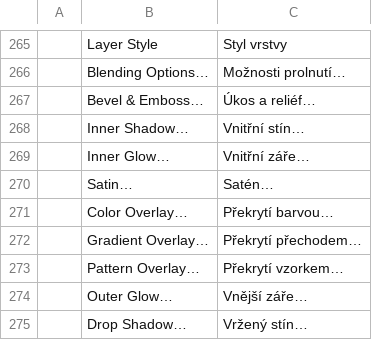
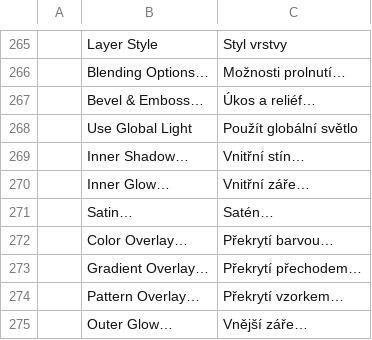
Before and after one commit to 0x6Ason/photocraft, a TSV file: crates/ui-egui/src/i18n/cs.tsv, drawn as a sheet; only a part is shown, gaps mark what is left out; the shorter side is filled out with more unchanged rows.

```diff
--- a/crates/ui-egui/src/i18n/cs.tsv
+++ b/crates/ui-egui/src/i18n/cs.tsv
@@ -267,2 +267,3 @@
 	Bevel & Emboss…	Úkos a reliéf…
+	Use Global Light	Použít globální světlo
 	Inner Shadow…	Vnitřní stín…
```
Also changed, not shown: crates/ui-egui/src/i18n/es.tsv, crates/ui-egui/src/i18n/ja.tsv, 4 other files.
